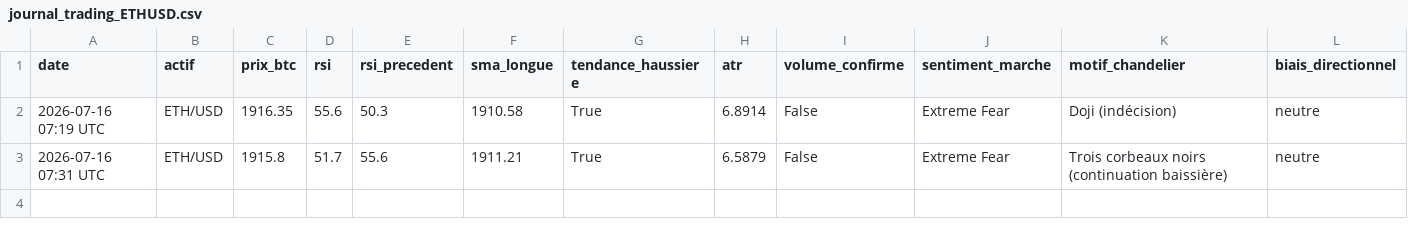
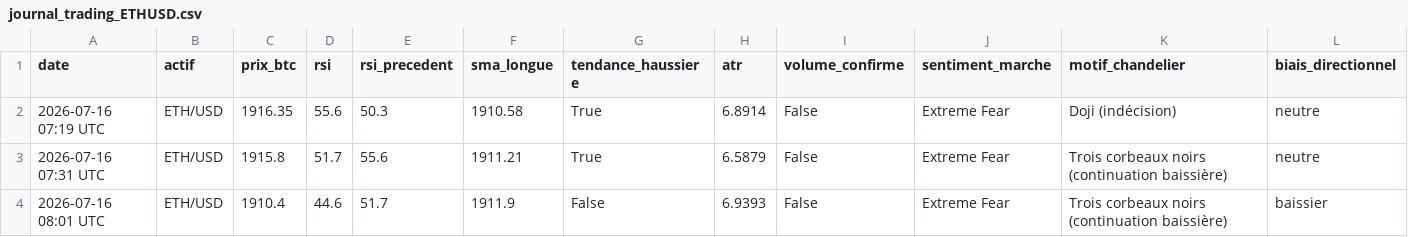
Before and after one commit to ohnonpaslui/Bot-Trading-v2, a CSV file: journal_trading_ETHUSD.csv, drawn as a sheet; only a part is shown; rows hold the shown columns only; the diff names each change by its address in the sheet, - before the commit and + after, or states it on an @@ line.

```diff
--- a/journal_trading_ETHUSD.csv
+++ b/journal_trading_ETHUSD.csv
+row 4: 2026-07-16 08:01 UTC | ETH/USD | 1910.4 | 44.6 | 51.7 | 1911.9 | False | 6.9393 | False | Extreme Fear | Trois corbeaux noirs (continuation baissière) | baissier
```
Also changed, not shown: journal_trading.csv, journal_trading_XBTEUR.csv.
